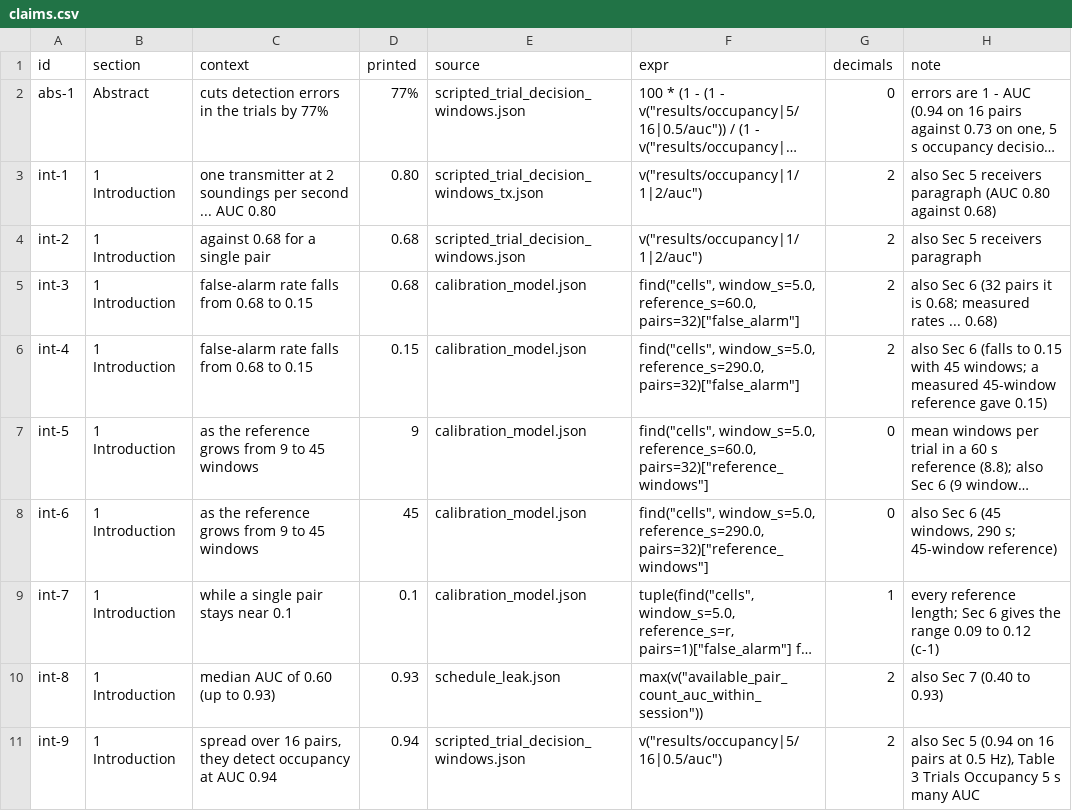
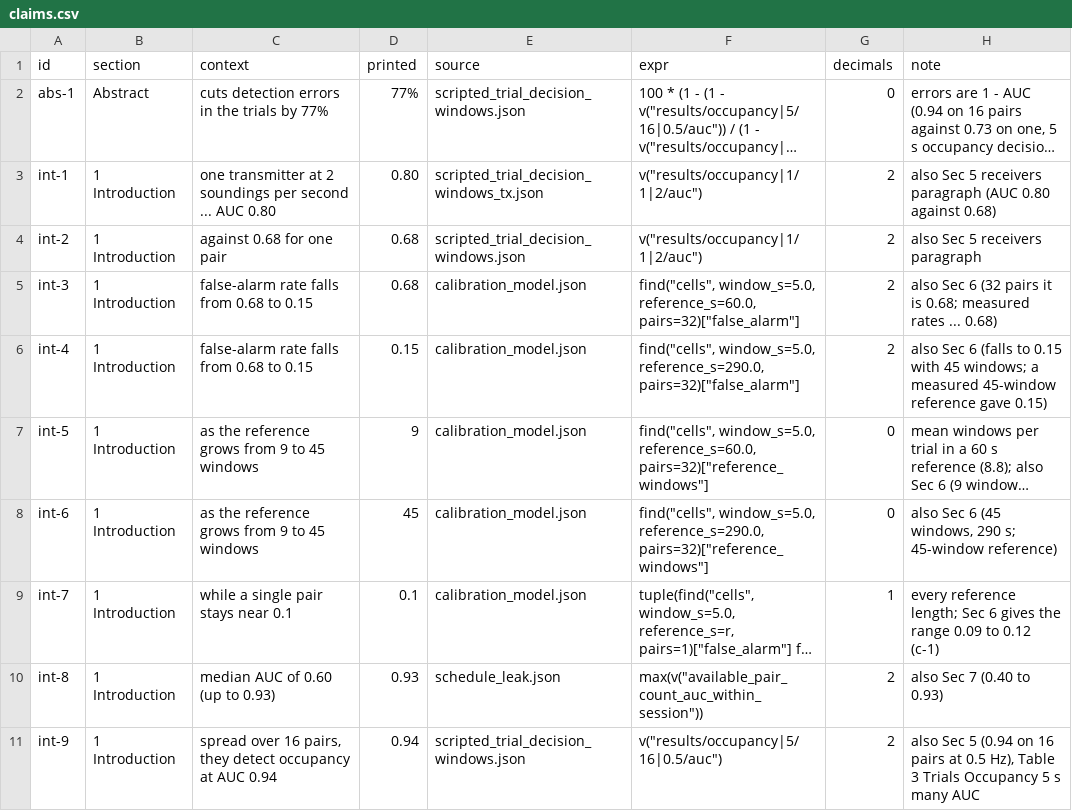
Before and after one commit to sensing-group/more-links-same-airtime, a CSV file: reproduce/claims.csv, drawn as a sheet; only a part is shown; long unchanged cells end in …; the diff names each change by its address in the sheet, - before the commit and + after, or states it on an @@ line.

```diff
--- a/reproduce/claims.csv
+++ b/reproduce/claims.csv
-C4 (context): against 0.68 for a single pair
+C4 (context): against 0.68 for one pair
```
